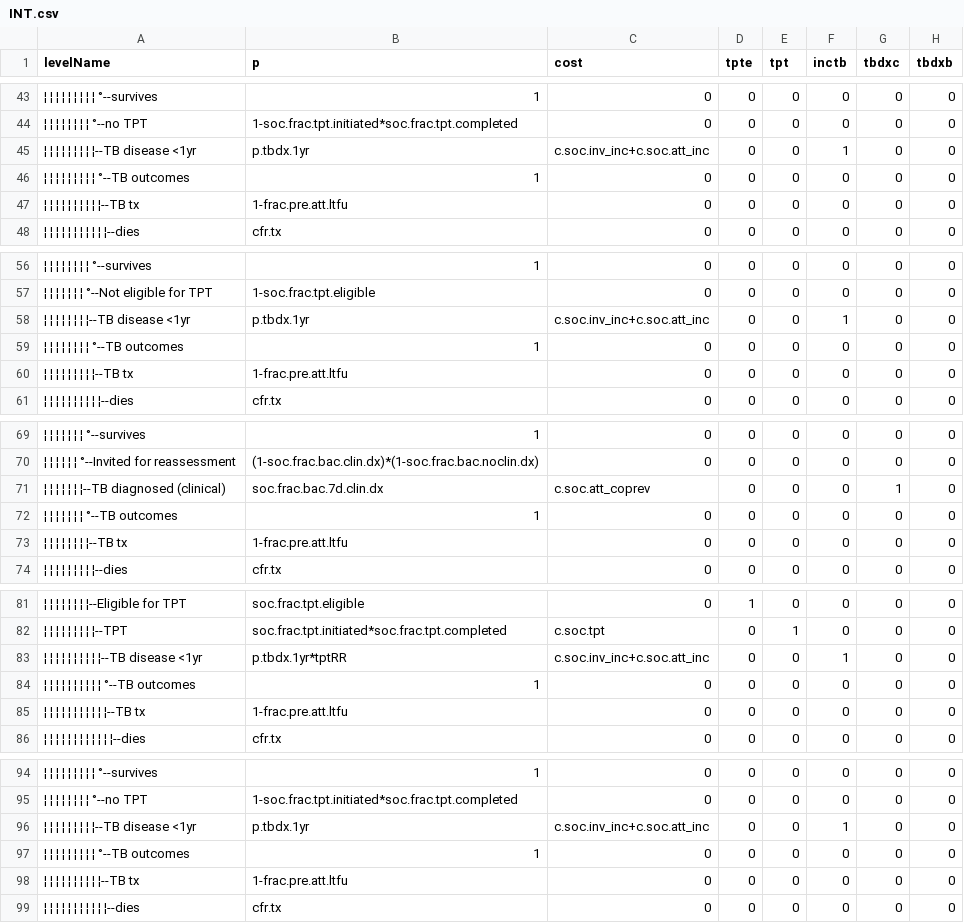
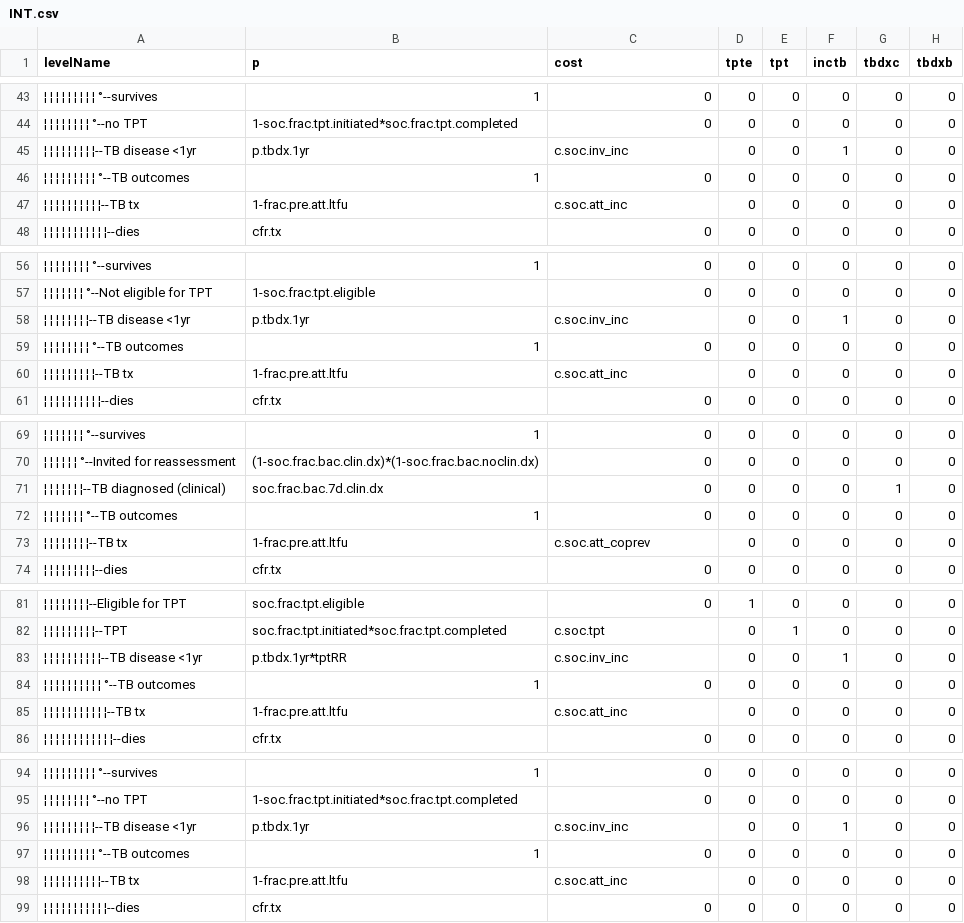
Before and after one commit to petedodd/CONTACT, a CSV file: indata/CSV/INT.csv, drawn as a sheet; only a part is shown, gaps mark what is left out; the diff covers the shown part only; the diff names each change by its address in the sheet, - before the commit and + after, or states it on an @@ line.

```diff
--- a/indata/CSV/INT.csv
+++ b/indata/CSV/INT.csv
-C45 (cost): c.soc.inv_inc+c.soc.att_inc
+C45 (cost): c.soc.inv_inc
-C47 (cost): 0
+C47 (cost): c.soc.att_inc
-C58 (cost): c.soc.inv_inc+c.soc.att_inc
+C58 (cost): c.soc.inv_inc
-C60 (cost): 0
+C60 (cost): c.soc.att_inc
-C71 (cost): c.soc.att_coprev
+C71 (cost): 0
-C73 (cost): 0
+C73 (cost): c.soc.att_coprev
-C83 (cost): c.soc.inv_inc+c.soc.att_inc
+C83 (cost): c.soc.inv_inc
-C85 (cost): 0
+C85 (cost): c.soc.att_inc
-C96 (cost): c.soc.inv_inc+c.soc.att_inc
+C96 (cost): c.soc.inv_inc
-C98 (cost): 0
+C98 (cost): c.soc.att_inc
```
Also changed, not shown: 82 edited cells elsewhere in this file, indata/CSV/INT1.csv, indata/CSV/SOC1.csv, 4 other files.
